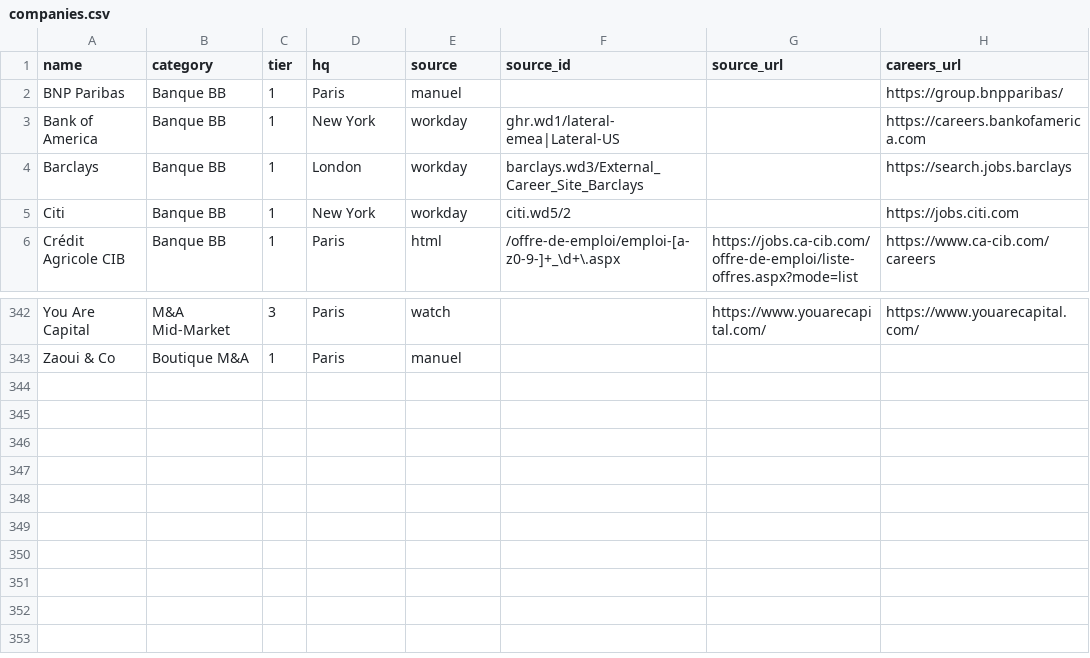
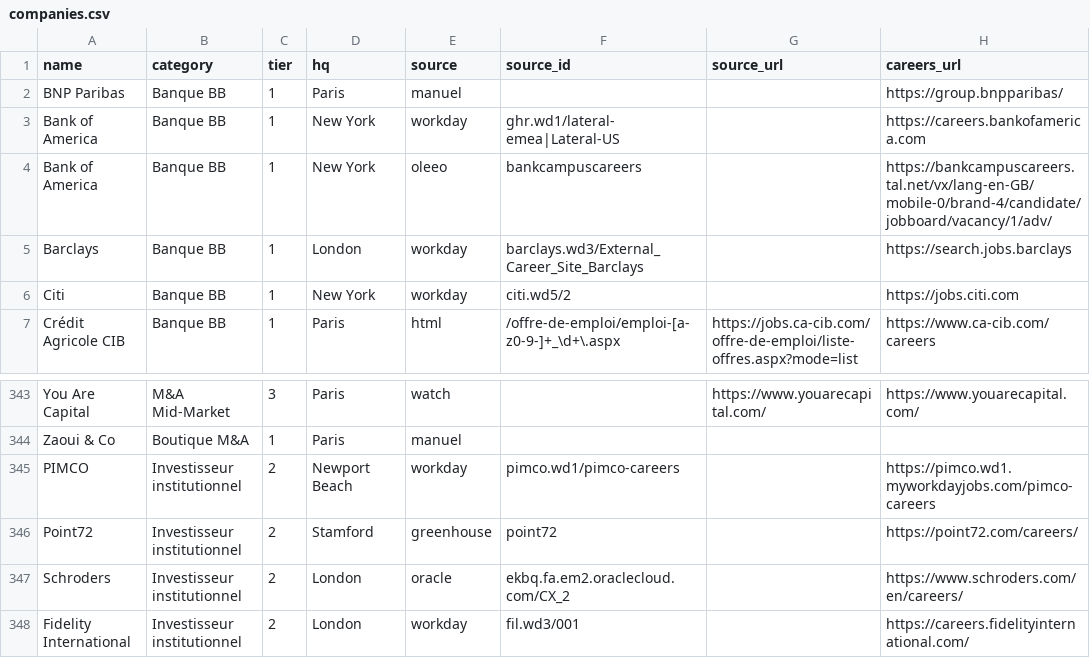
Before and after one commit to lolipopsing/lolipop, a CSV file: companies.csv, drawn as a sheet; only a part is shown, gaps mark what is left out; the diff names each change by its address in the sheet, - before the commit and + after, or states it on an @@ line.

```diff
--- a/companies.csv
+++ b/companies.csv
+row 4: Bank of America | Banque BB | 1 | New York | oleeo | bankcampuscareers |  | https://bankcampuscareers.tal.net/vx/lang-en-GB/mobile-0/brand-4/candidate/jobboard/vacancy/1/adv/
+row 345: PIMCO | Investisseur institutionnel | 2 | Newport Beach | workday | pimco.wd1/pimco-careers |  | https://pimco.wd1.myworkdayjobs.com/pimco-careers
+row 346: Point72 | Investisseur institutionnel | 2 | Stamford | greenhouse | point72 |  | https://point72.com/careers/
+row 347: Schroders | Investisseur institutionnel | 2 | London | oracle | ekbq.fa.em2.oraclecloud.com/CX_2 |  | https://www.schroders.com/en/careers/
+row 348: Fidelity International | Investisseur institutionnel | 2 | London | workday | fil.wd3/001 |  | https://careers.fidelityinternational.com/
```
Also changed, not shown: 1 other file.
